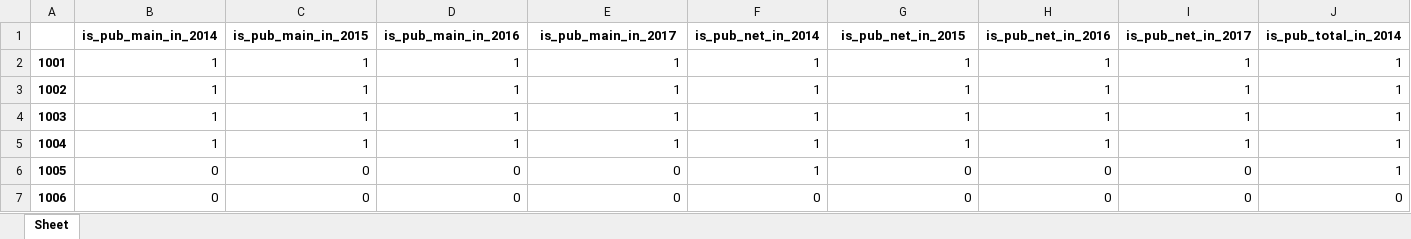
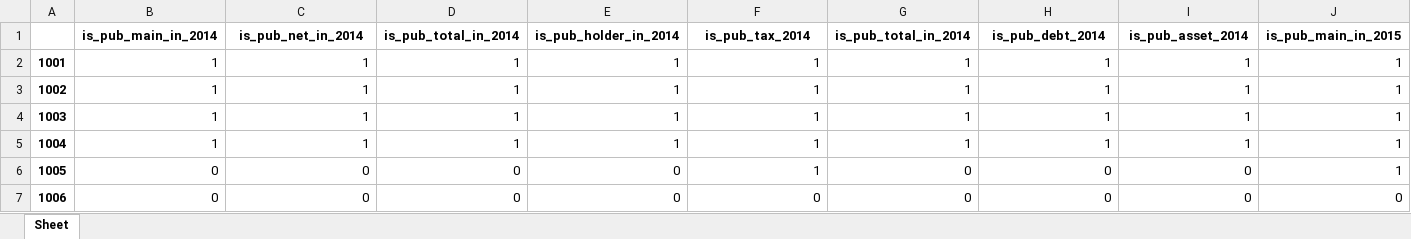
Before and after one commit to BarryZM/BFSUIEEEISIWorldCup, an Excel workbook: data/processed_data/corporation_index/年报-企业资产状况信息_index.xlsx, sheet Sheet, drawn as a sheet; only a part is shown; values as stored, in another font and other column widths than the file's, no borders; removed rows and columns are numbered as before the commit, all else as after; rows hold the shown columns only; the diff names each change by its address in the sheet, - before the commit and + after, or states it on an @@ line.

```diff
--- a/data/processed_data/corporation_index/年报-企业资产状况信息_index.xlsx (sheet Sheet)
+++ b/data/processed_data/corporation_index/年报-企业资产状况信息_index.xlsx (sheet Sheet)
-row 1:  | is_pub_main_in_2014 | is_pub_main_in_2015 | is_pub_main_in_2016 | is_pub_main_in_2017 | is_pub_net_in_2014 | is_pub_net_in_2015 | is_pub_net_in_2016 | is_pub_net_in_2017 | is_pub_total_in_2014
+row 1:  | is_pub_main_in_2014 | is_pub_net_in_2014 | is_pub_total_in_2014 | is_pub_holder_in_2014 | is_pub_tax_2014 | is_pub_total_in_2014 | is_pub_debt_2014 | is_pub_asset_2014 | is_pub_main_in_2015
```
Also changed, not shown: data/processed_data/clean_data_temp/年报-的对外提供保证担保信息.xlsx, data/processed_data/corporation_index/年报-企业基本信息_index.xlsx, 3 other files.
